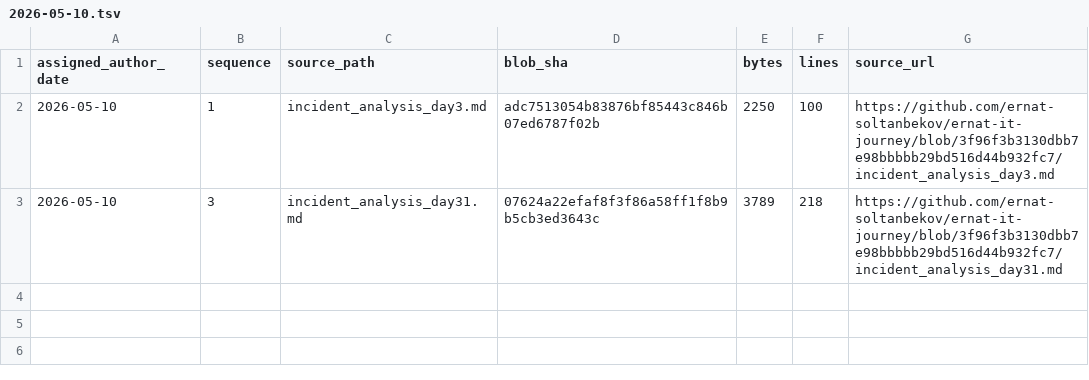
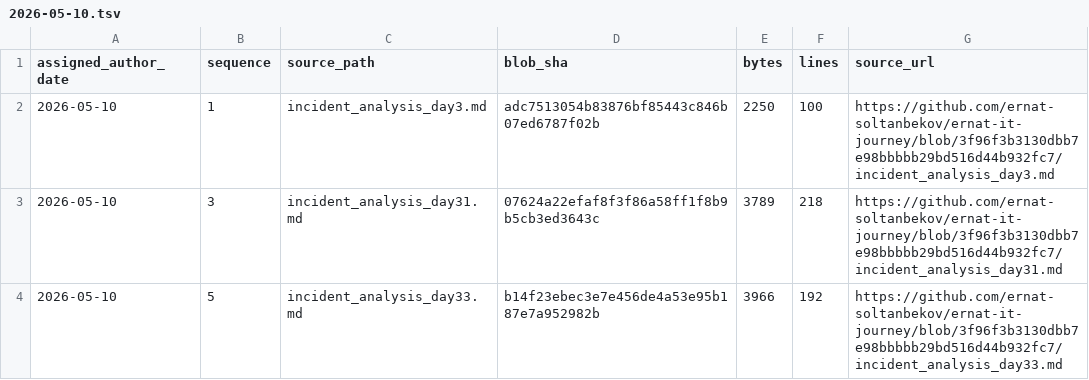
Before and after one commit to ernat-soltanbekov/ernat-it-journey, a TSV file: source-catalog-2026-09-30/daily/2026-05-10.tsv, drawn as a sheet.

Commit message:
catalog: add source metadata for 2026-05-10 #5 (backfill generated 2026-09-30)

```diff
--- a/source-catalog-2026-09-30/daily/2026-05-10.tsv
+++ b/source-catalog-2026-09-30/daily/2026-05-10.tsv
@@ -3 +3,2 @@ assigned_author_date	sequence	source_path	blob_sha	bytes	lines	source_url
 2026-05-10	3	incident_analysis_day31.md	07624a22efaf8f3f86a58ff1f8b9b5cb3ed3643c	3789	218	https://github.com/ernat-soltanbekov/ernat-it-journey/blob/3f96f3b3130dbb7e98bbbbb29bd516d44b932fc7/incident_analysis_day31.md
+2026-05-10	5	incident_analysis_day33.md	b14f23ebec3e7e456de4a53e95b187e7a952982b	3966	192	https://github.com/ernat-soltanbekov/ernat-it-journey/blob/3f96f3b3130dbb7e98bbbbb29bd516d44b932fc7/incident_analysis_day33.md
```
